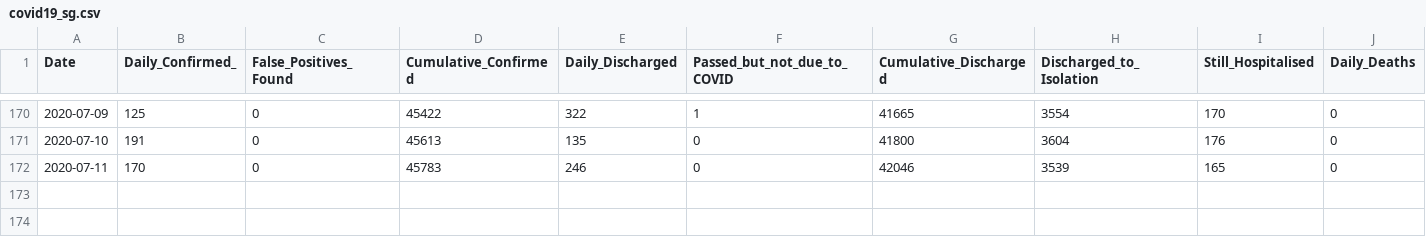
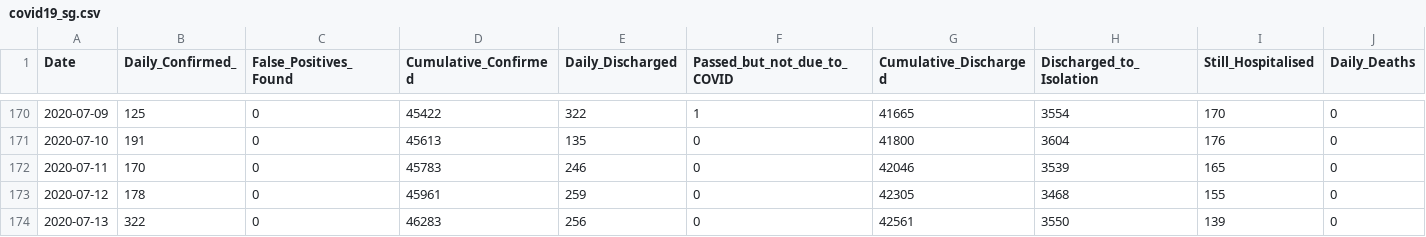
Before and after one commit to hxchua/datadoubleconfirm, a CSV file: datasets/covid19_sg.csv, drawn as a sheet; only a part is shown, gaps mark what is left out; rows hold the shown columns only; the diff names each change by its address in the sheet, - before the commit and + after, or states it on an @@ line.

Commit message:
Update covid19_sg csv

```diff
--- a/datasets/covid19_sg.csv
+++ b/datasets/covid19_sg.csv
+row 173: 2020-07-12 | 178 | 0 | 45961 | 259 | 0 | 42305 | 3468 | 155 | 0
+row 174: 2020-07-13 | 322 | 0 | 46283 | 256 | 0 | 42561 | 3550 | 139 | 0
```
